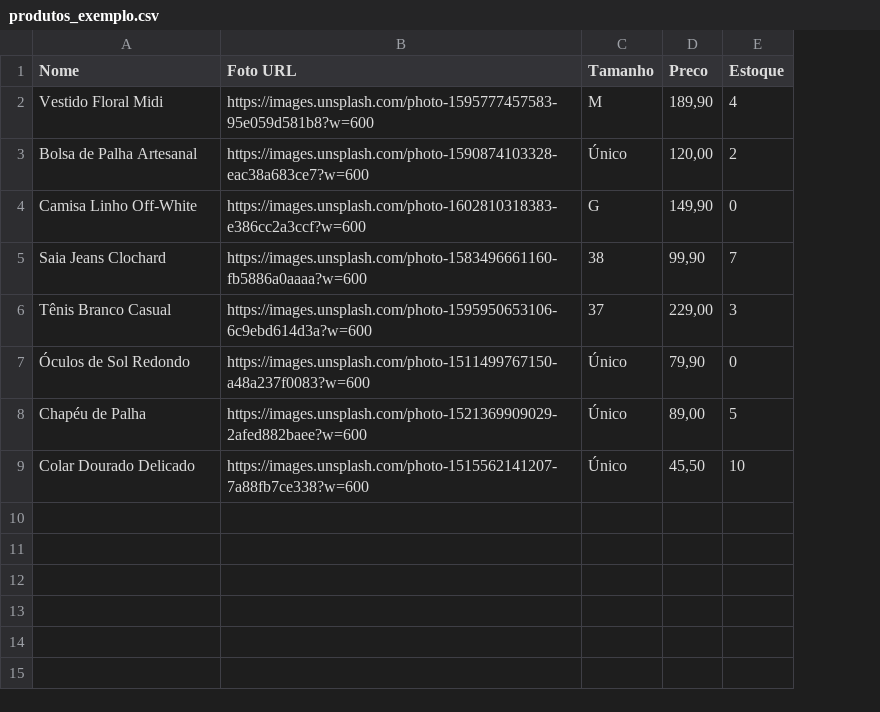
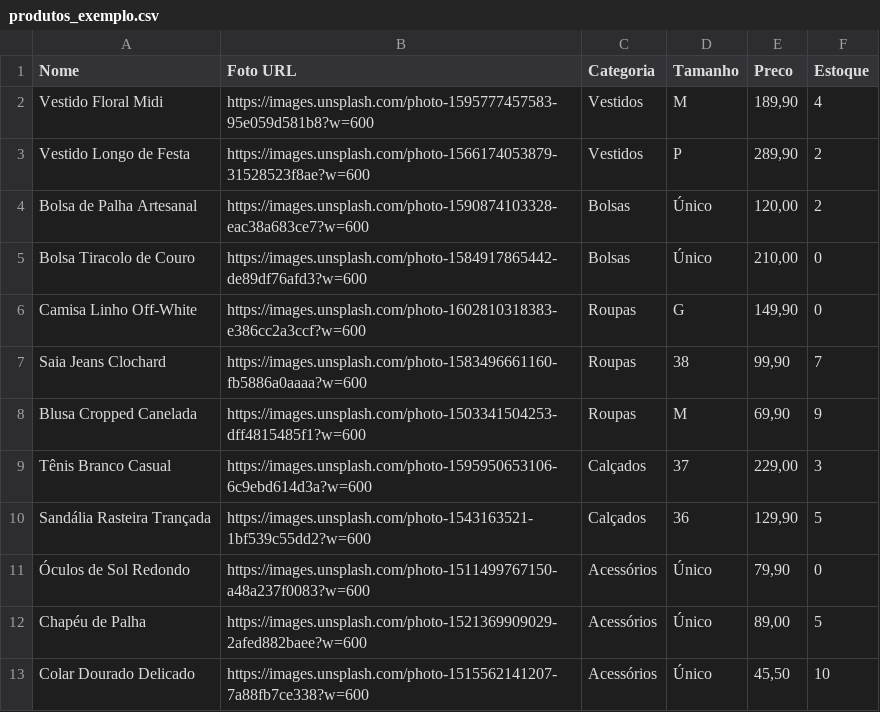
Before and after one commit to fabiogomes95/Sheet2Zap-MVP, a CSV file: produtos_exemplo.csv, drawn as a sheet; addresses are those after the commit; the diff names each change by its address in the sheet, - before the commit and + after, or states it on an @@ line.

Commit message:
Categorias + redesign moderno (filtro, hero, cards)

```diff
--- a/produtos_exemplo.csv
+++ b/produtos_exemplo.csv
+column C (Categoria), row 2: Vestidos; row 4: Bolsas; rows 6-7: Roupas | Roupas; row 9: Calçados; rows 11-13: all Acessórios
+row 3: Vestido Longo de Festa | https://images.unsplash.com/photo-1566174053879-31528523f8ae?w=600 | Vestidos | P | 289,90 | 2
+row 5: Bolsa Tiracolo de Couro | https://images.unsplash.com/photo-1584917865442-de89df76afd3?w=600 | Bolsas | Único | 210,00 | 0
+row 8: Blusa Cropped Canelada | https://images.unsplash.com/photo-1503341504253-dff4815485f1?w=600 | Roupas | M | 69,90 | 9
+row 10: Sandália Rasteira Trançada | https://images.unsplash.com/photo-1543163521-1bf539c55dd2?w=600 | Calçados | 36 | 129,90 | 5
```
Also changed, not shown: 2 other files.
